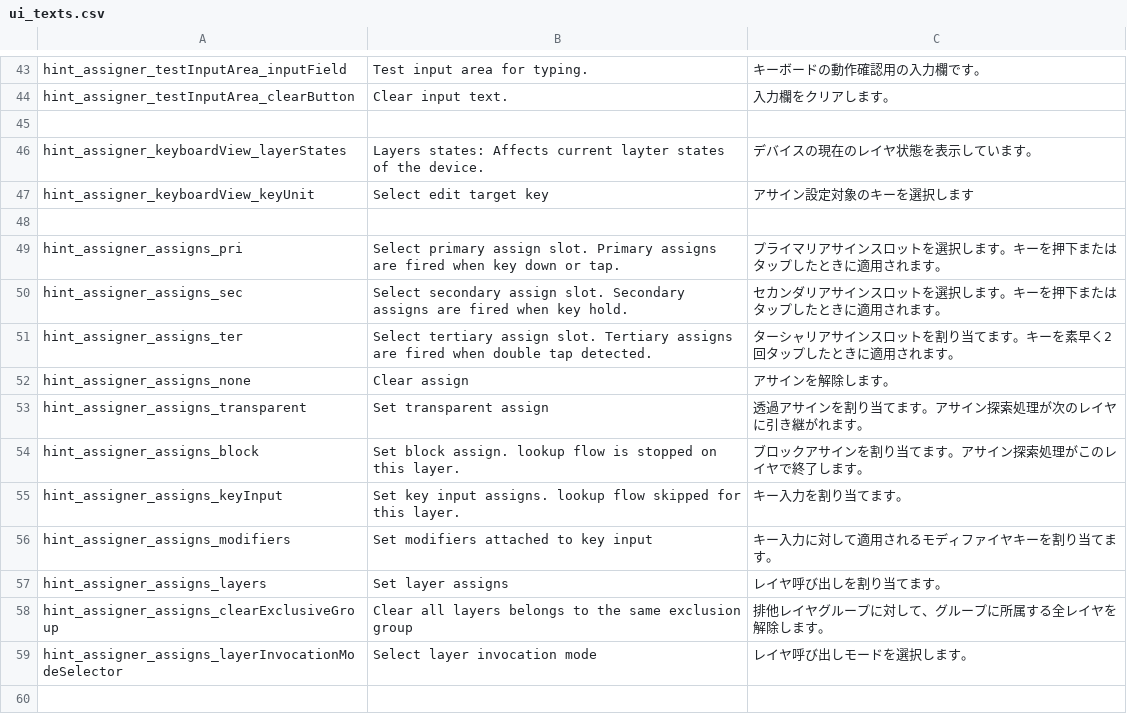
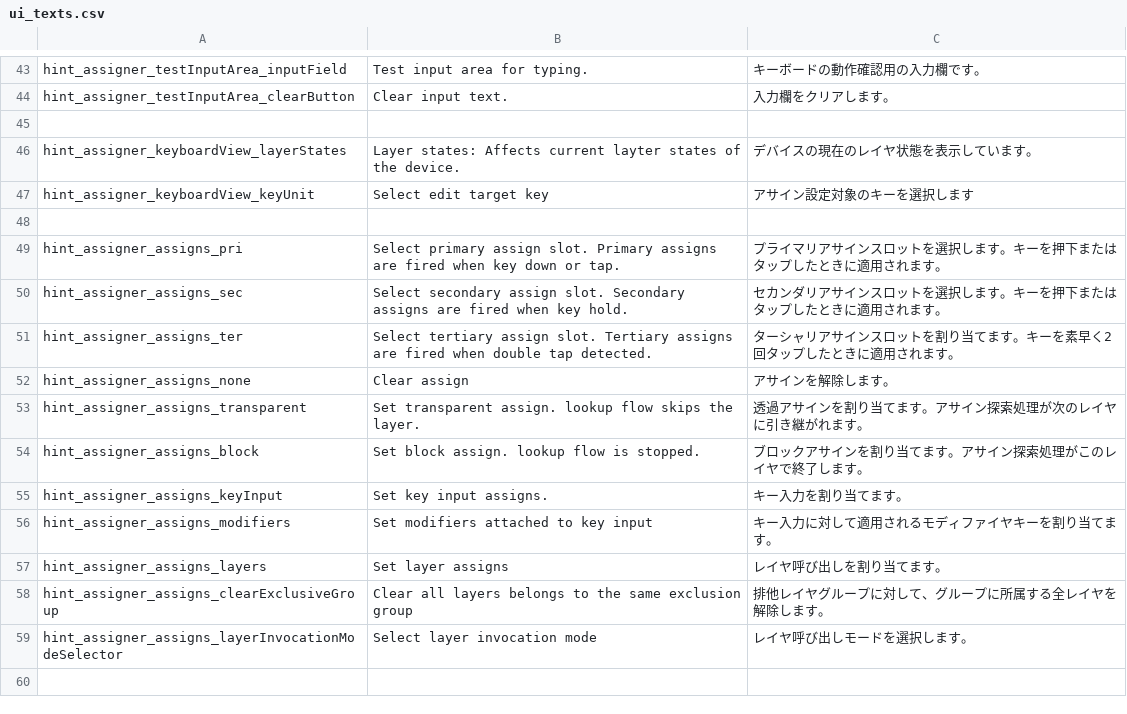
Before and after one commit to kermite-org/Kermite, a CSV file: software/misc/ui_texts.csv, drawn as a sheet; only a part is shown, gaps mark what is left out.

```diff
--- a/software/misc/ui_texts.csv
+++ b/software/misc/ui_texts.csv
@@ -45,3 +45,3 @@ hint_assigner_testInputArea_clearButton,Clear input text.,入力欄をクリア
 ,,
-hint_assigner_keyboardView_layerStates,Layers states: Affects current layter states of the device.,デバイスの現在のレイヤ状態を表示しています。
+hint_assigner_keyboardView_layerStates,Layer states: Affects current layter states of the device.,デバイスの現在のレイヤ状態を表示しています。
 hint_assigner_keyboardView_keyUnit,Select edit target key,アサイン設定対象のキーを選択します
@@ -52,5 +52,5 @@ hint_assigner_assigns_ter,Select tertiary assign slot. Tertiary assigns are fire
 hint_assigner_assigns_none,Clear assign,アサインを解除します。
-hint_assigner_assigns_transparent,Set transparent assign,透過アサインを割り当てます。アサイン探索処理が次のレイヤに引き継がれます。
-hint_assigner_assigns_block,Set block assign. lookup flow is stopped on this layer.,ブロックアサインを割り当てます。アサイン探索処理がこのレイヤで終了します。
-hint_assigner_assigns_keyInput,Set key input assigns. lookup flow skipped for this layer.,キー入力を割り当てます。
+hint_assigner_assigns_transparent,Set transparent assign. lookup flow skips the layer.,透過アサインを割り当てます。アサイン探索処理が次のレイヤに引き継がれます。
+hint_assigner_assigns_block,Set block assign. lookup flow is stopped.,ブロックアサインを割り当てます。アサイン探索処理がこのレイヤで終了します。
+hint_assigner_assigns_keyInput,Set key input assigns.,キー入力を割り当てます。
 hint_assigner_assigns_modifiers,Set modifiers attached to key input,キー入力に対して適用されるモディファイヤキーを割り当てます。
```
Also changed, not shown: 1 other file.
